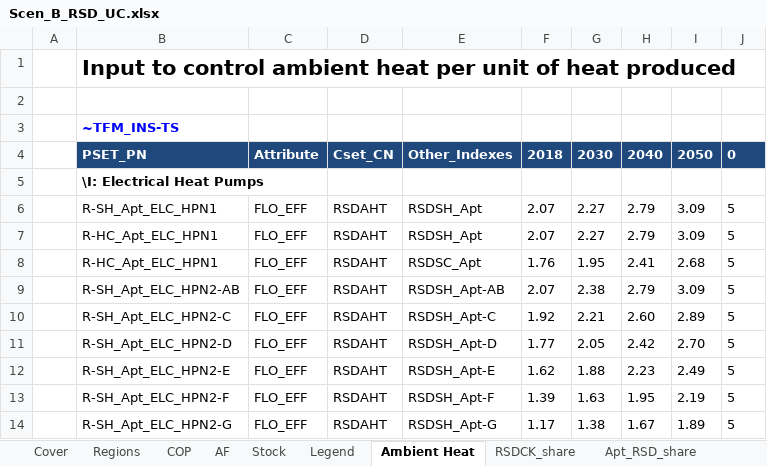
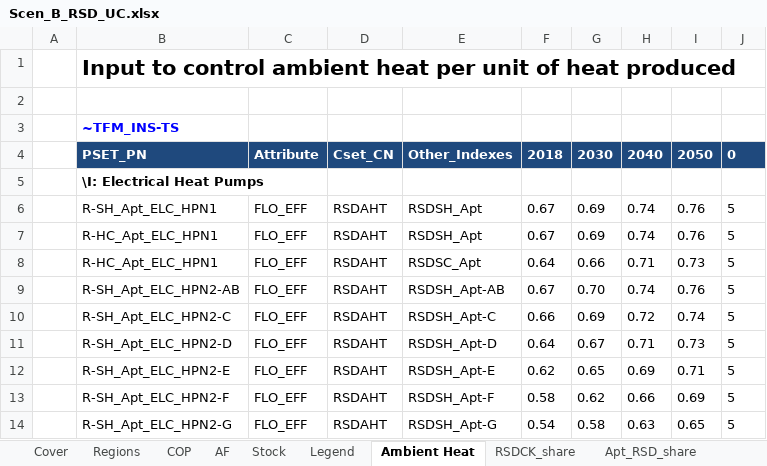
Before and after one commit to ColumbiaUEnergy/times-ireland-model, an Excel workbook: SuppXLS/Scen_B_RSD_UC.xlsx, sheet Ambient Heat, drawn as a sheet; only a part is shown; values as stored, in another font and other column widths than the file's, no borders; the diff covers the shown part only; the diff names each change by its address in the sheet, - before the commit and + after, or states it on an @@ line.

Commit message:
Correct FLO_EFF values

```diff
--- a/SuppXLS/Scen_B_RSD_UC.xlsx (sheet Ambient Heat)
+++ b/SuppXLS/Scen_B_RSD_UC.xlsx (sheet Ambient Heat)
-F6:F7: 2.07
+F6:F7: 0.67
-G6:G7: 2.27
+G6:G7: 0.69
-H6:H7: 2.79
+H6:H7: 0.74
-I6:I7: 3.09
+I6:I7: 0.76
-F8: 1.76
+F8: 0.64
-G8: 1.95
+G8: 0.66
-H8: 2.41
+H8: 0.71
-I8: 2.68
+I8: 0.73
-F9: 2.07
+F9: 0.67
-G9: 2.38
+G9: 0.70
-H9: 2.79
+H9: 0.74
-I9: 3.09
+I9: 0.76
-F10: 1.92
+F10: 0.66
-G10: 2.21
+G10: 0.69
-H10: 2.60
+H10: 0.72
-I10: 2.89
+I10: 0.74
-F11: 1.77
+F11: 0.64
-G11: 2.05
+G11: 0.67
-H11: 2.42
+H11: 0.71
-I11: 2.70
+I11: 0.73
-F12: 1.62
+F12: 0.62
-G12: 1.88
+G12: 0.65
-H12: 2.23
+H12: 0.69
-I12: 2.49
+I12: 0.71
-F13: 1.39
+F13: 0.58
-G13: 1.63
+G13: 0.62
-H13: 1.95
+H13: 0.66
-I13: 2.19
+I13: 0.69
-F14: 1.17
+F14: 0.54
-G14: 1.38
+G14: 0.58
-H14: 1.67
+H14: 0.63
-I14: 1.89
+I14: 0.65
```
Also changed, not shown: 582 edited cells elsewhere in this sheet, formulas that keep their value.
